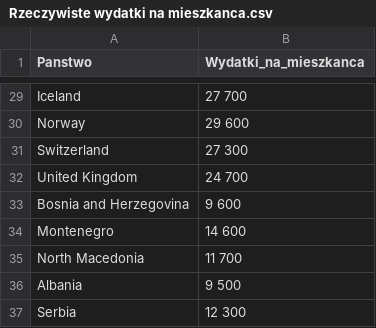
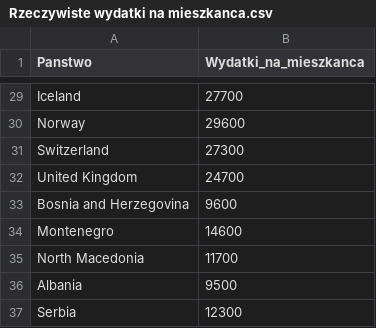
Before and after one commit to AoHiBy/studia, a CSV file: Rzeczywiste wydatki na mieszkanca.csv, drawn as a sheet; only a part is shown, gaps mark what is left out; the diff covers the shown part only; the diff names each change by its address in the sheet, - before the commit and + after, or states it on an @@ line.

Commit message:
Update Rzeczywiste wydatki na mieszkanca.csv

```diff
--- a/Rzeczywiste wydatki na mieszkanca.csv
+++ b/Rzeczywiste wydatki na mieszkanca.csv
-B29 (Wydatki_na_mieszkanca): 27 700
+B29 (Wydatki_na_mieszkanca): 27700
-B30 (Wydatki_na_mieszkanca): 29 600
+B30 (Wydatki_na_mieszkanca): 29600
-B31 (Wydatki_na_mieszkanca): 27 300
+B31 (Wydatki_na_mieszkanca): 27300
-B32 (Wydatki_na_mieszkanca): 24 700
+B32 (Wydatki_na_mieszkanca): 24700
-B33 (Wydatki_na_mieszkanca): 9 600
+B33 (Wydatki_na_mieszkanca): 9600
-B34 (Wydatki_na_mieszkanca): 14 600
+B34 (Wydatki_na_mieszkanca): 14600
-B35 (Wydatki_na_mieszkanca): 11 700
+B35 (Wydatki_na_mieszkanca): 11700
-B36 (Wydatki_na_mieszkanca): 9 500
+B36 (Wydatki_na_mieszkanca): 9500
-B37 (Wydatki_na_mieszkanca): 12 300
+B37 (Wydatki_na_mieszkanca): 12300
```
Also changed, not shown: 27 edited cells elsewhere in this file.
